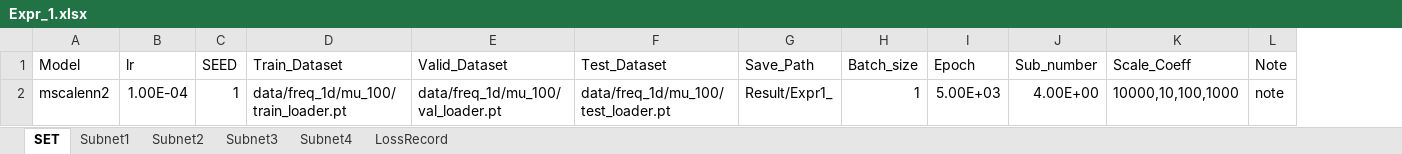
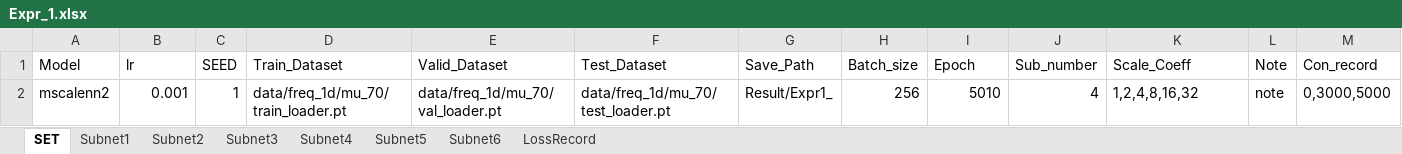
Before and after one commit to liangaomng/lulu_ms1, an Excel workbook: Expr1d/Expr_1.xlsx, sheet SET, drawn as a sheet; values as stored, in another font and other column widths than the file's, no borders; the diff names each change by its address in the sheet, - before the commit and + after, or states it on an @@ line.

```diff
--- a/Expr1d/Expr_1.xlsx (sheet SET)
+++ b/Expr1d/Expr_1.xlsx (sheet SET)
+sheet tab: Subnet5
+sheet tab: Subnet6
+column M (Con_record), row 2: 0,3000,5000
-B2 (lr): 1.00E-04
+B2 (lr): 0.001
-D2 (Train_Dataset): data/freq_1d/mu_100/train_loader.pt
+D2 (Train_Dataset): data/freq_1d/mu_70/train_loader.pt
-E2 (Valid_Dataset): data/freq_1d/mu_100/val_loader.pt
+E2 (Valid_Dataset): data/freq_1d/mu_70/val_loader.pt
-F2 (Test_Dataset): data/freq_1d/mu_100/test_loader.pt
+F2 (Test_Dataset): data/freq_1d/mu_70/test_loader.pt
-H2 (Batch_size): 1
+H2 (Batch_size): 256
-I2 (Epoch): 5.00E+03
+I2 (Epoch): 5010
-J2 (Sub_number): 4.00E+00
+J2 (Sub_number): 4
-K2 (Scale_Coeff): 10000,10,100,1000
+K2 (Scale_Coeff): 1,2,4,8,16,32
```
Also changed, not shown: sheet LossRecord, sheet Subnet1, sheet Subnet3, sheet Subnet2, sheet Subnet4, Expr1d/Expr_2.xlsx, 13 other files.
